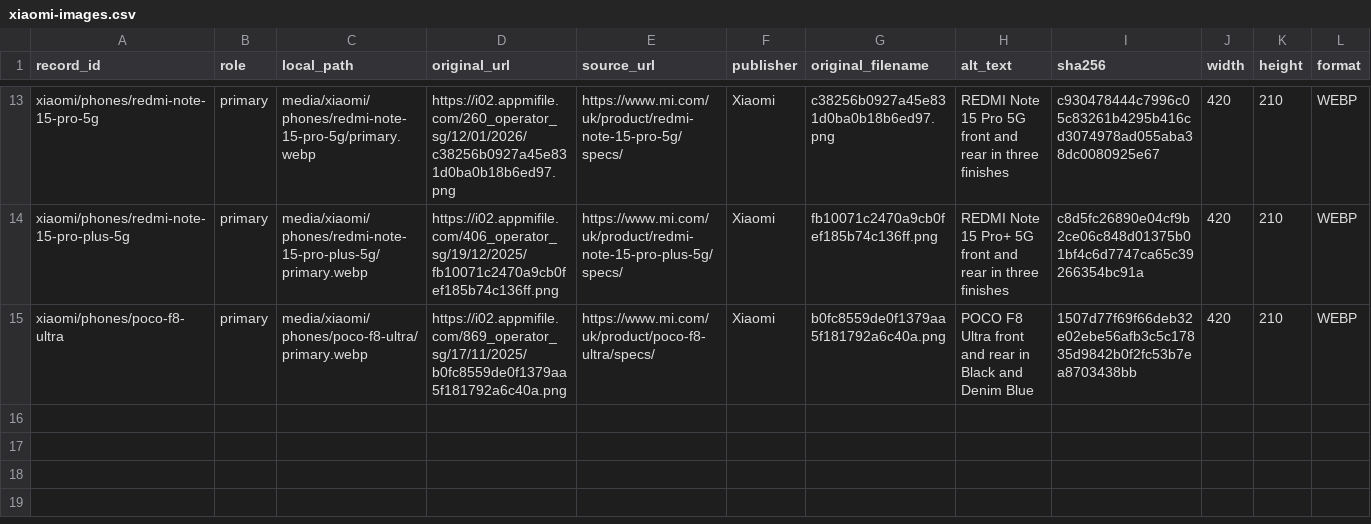
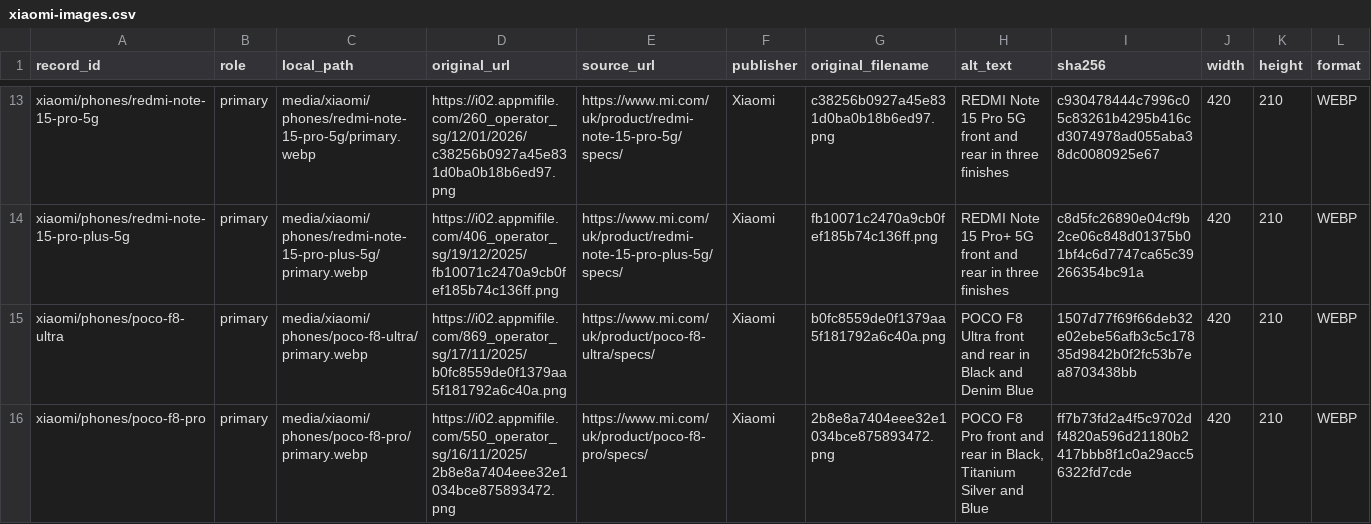
Before and after one commit to patrickblood68-stack/seai-catalog, a CSV file: techspecs/data/media/xiaomi-images.csv, drawn as a sheet; only a part is shown, gaps mark what is left out; rows hold the shown columns only; the diff names each change by its address in the sheet, - before the commit and + after, or states it on an @@ line.

Commit message:
Add POCO F8 Pro specifications and exact-model primary photo

```diff
--- a/techspecs/data/media/xiaomi-images.csv
+++ b/techspecs/data/media/xiaomi-images.csv
+row 16: xiaomi/phones/poco-f8-pro | primary | media/xiaomi/phones/poco-f8-pro/primary.webp | https://i02.appmifile.com/550_operator_sg/16/11/2025/2b8e8a7404eee32e1034bce875893472.png | https://www.mi.com/uk/product/poco-f8-pro/specs/ | Xiaomi | 2b8e8a7404eee32e1034bce875893472.png | POCO F8 Pro front and rear in Black, Titanium Silver and Blue | ff7b73fd2a4f5c9702df4820a596d21180b2417bbb8f1c0a29acc56322fd7cde | 420 | 210 | WEBP
```
Also changed, not shown: 3 other files.
